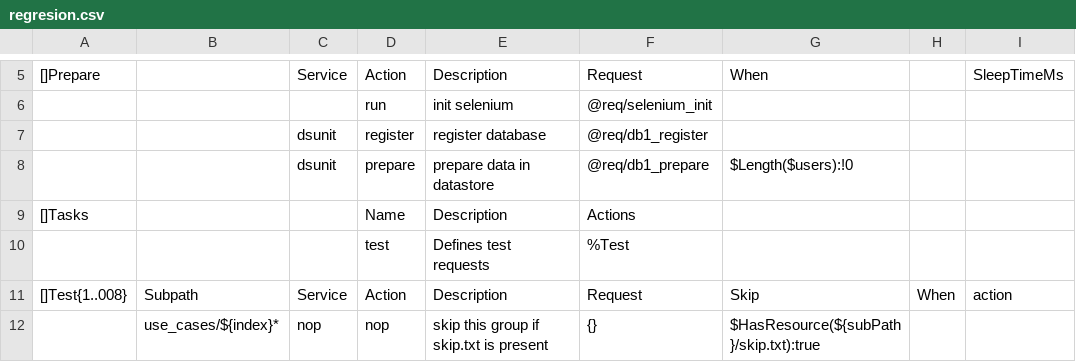
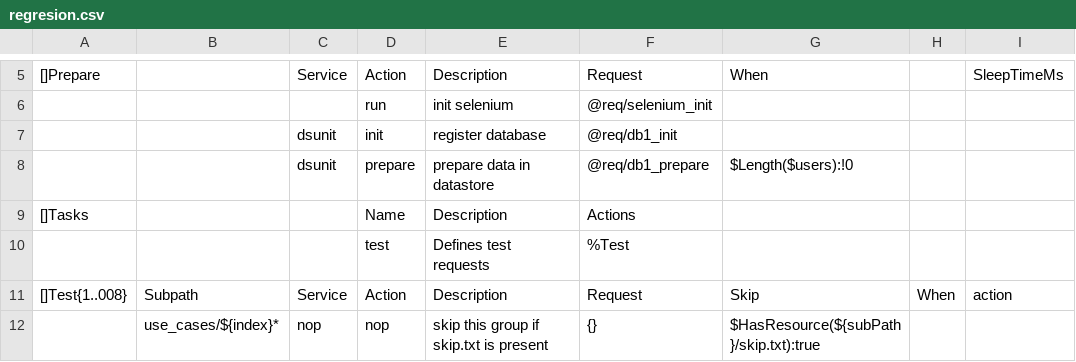
Before and after one commit to viant/endly, a CSV file: example/ui/sso/e2e/regresion/regresion.csv, drawn as a sheet; only a part is shown, gaps mark what is left out; the diff names each change by its address in the sheet, - before the commit and + after, or states it on an @@ line.

```diff
--- a/example/ui/sso/e2e/regresion/regresion.csv
+++ b/example/ui/sso/e2e/regresion/regresion.csv
-D7: register
+D7: init
-F7: @req/db1_register
+F7: @req/db1_init
```
Also changed, not shown: example/ui/sso/e2e/manager.csv, 4 other files.
